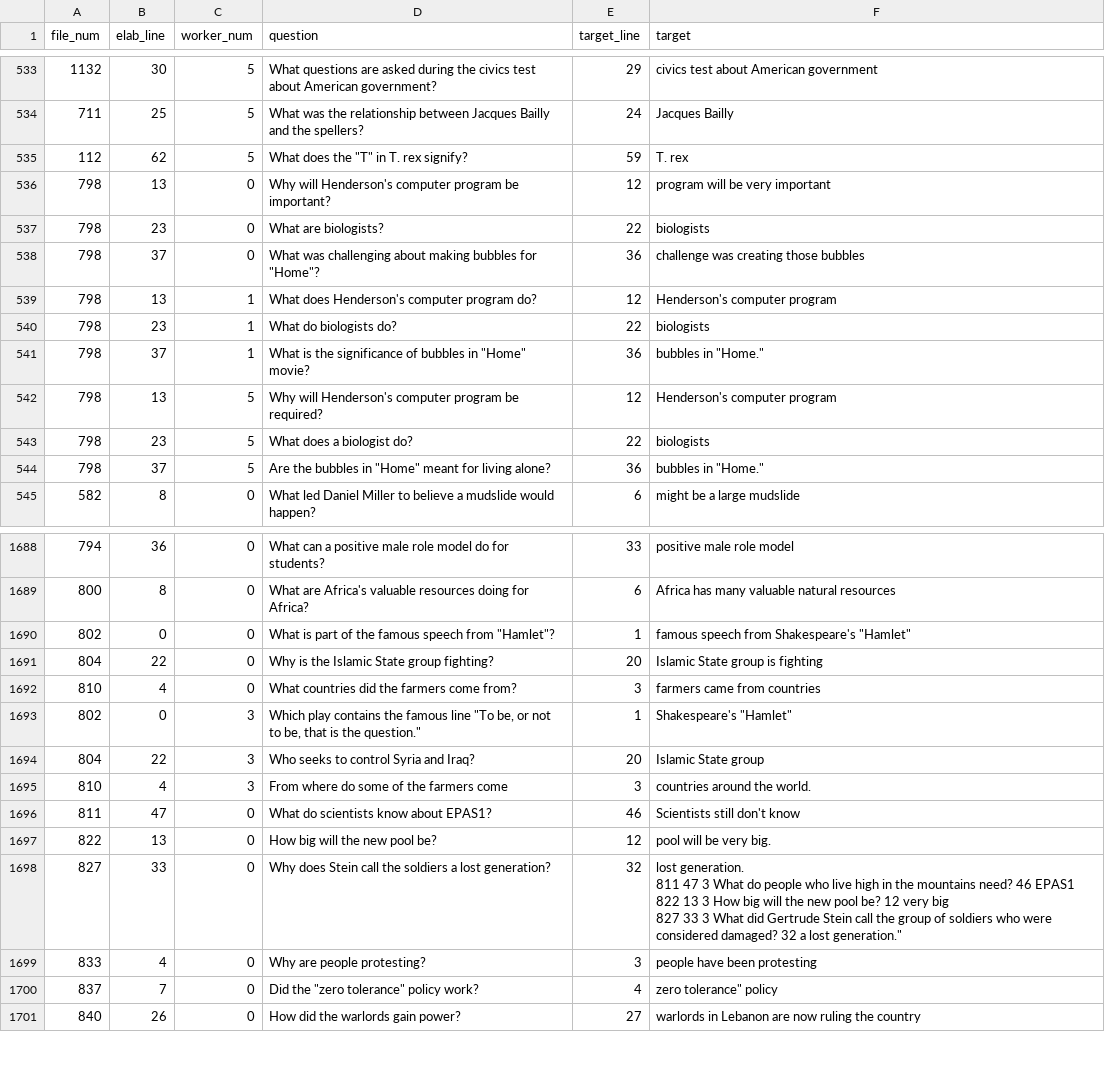
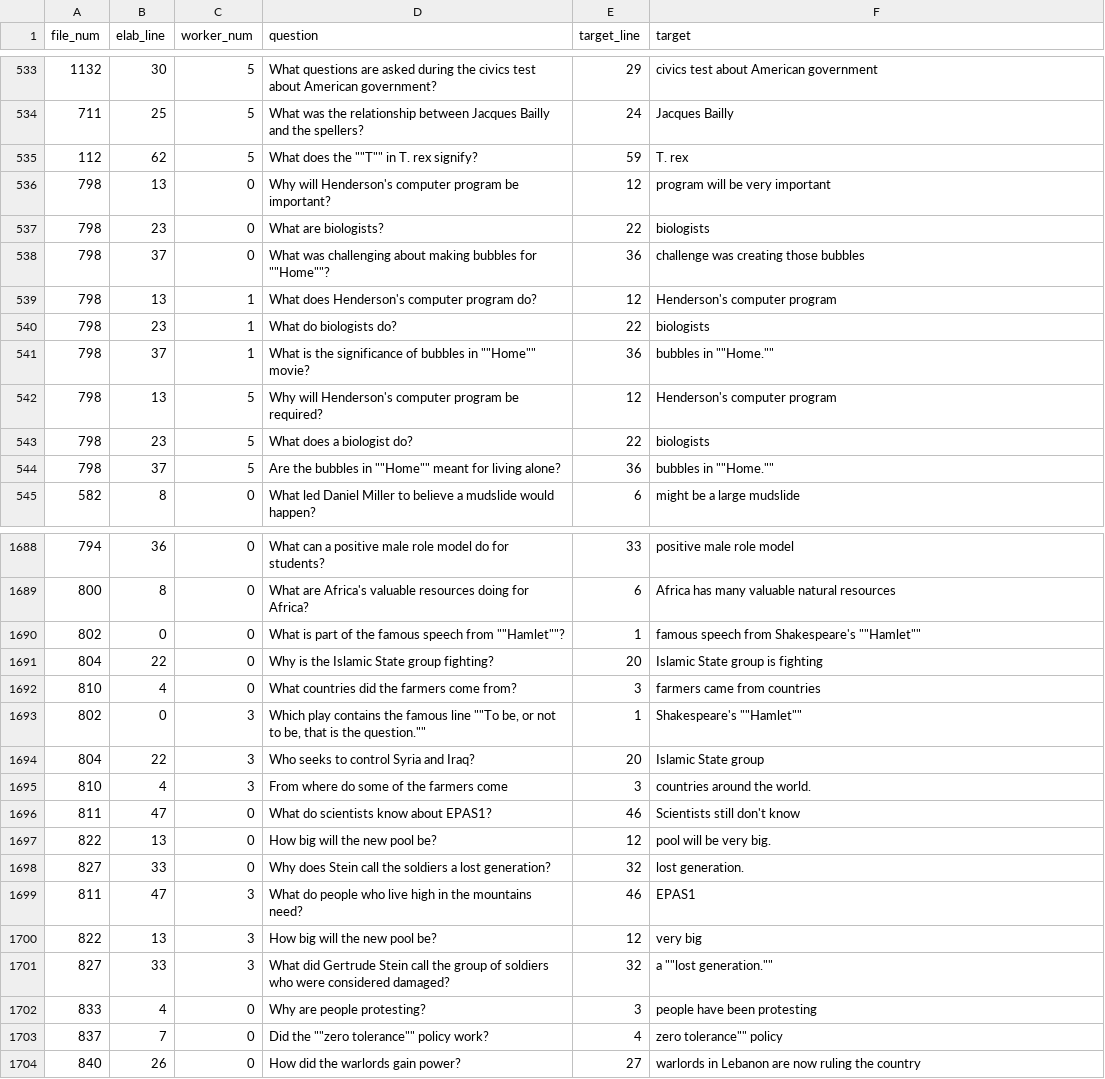
Before and after one commit to sheffwb/elabQUD, a TSV file: data/targets_and_questions.tsv, drawn as a sheet; only a part is shown, gaps mark what is left out; the diff covers the shown part only.

```diff
--- a/data/targets_and_questions.tsv
+++ b/data/targets_and_questions.tsv
@@ -534,12 +534,12 @@ file_num	elab_line	worker_num	question	target_line	target
 711	25	5	What was the relationship between Jacques Bailly and the spellers?	24	Jacques Bailly
-112	62	5	What does the "T" in T. rex signify?	59	T. rex
+112	62	5	What does the ""T"" in T. rex signify?	59	T. rex
 798	13	0	Why will Henderson's computer program be important?	12	program will be very important
 798	23	0	What are biologists?	22	biologists
-798	37	0	What was challenging about making bubbles for "Home"?	36	challenge was creating those bubbles
+798	37	0	What was challenging about making bubbles for ""Home""?	36	challenge was creating those bubbles
 798	13	1	What does Henderson's computer program do?	12	Henderson's computer program
 798	23	1	What do biologists do?	22	biologists
-798	37	1	What is the significance of bubbles in "Home" movie?	36	bubbles in "Home."
+798	37	1	What is the significance of bubbles in ""Home"" movie?	36	bubbles in ""Home.""
 798	13	5	Why will Henderson's computer program be required?	12	Henderson's computer program
 798	23	5	What does a biologist do?	22	biologists
-798	37	5	Are the bubbles in "Home"  meant for living alone?	36	bubbles in "Home."
+798	37	5	Are the bubbles in ""Home""  meant for living alone?	36	bubbles in ""Home.""
 582	8	0	What led Daniel Miller to believe a mudslide would happen?	6	might be a large mudslide
@@ -1689,6 +1689,6 @@ file_num	elab_line	worker_num	question	target_line	target
 800	8	0	What are Africa's valuable resources doing for Africa?	6	Africa has many valuable natural resources
-802	0	0	What is part of the famous speech from "Hamlet"?	1	famous speech from Shakespeare's "Hamlet"
+802	0	0	What is part of the famous speech from ""Hamlet""?	1	famous speech from Shakespeare's ""Hamlet""
 804	22	0	Why is the Islamic State group fighting?	20	Islamic State group is fighting
 810	4	0	What countries did the farmers come from?	3	farmers came from countries
-802	0	3	Which play contains the famous line "To be, or not to be, that is the question."	1	Shakespeare's "Hamlet"
+802	0	3	Which play contains the famous line ""To be, or not to be, that is the question.""	1	Shakespeare's ""Hamlet""
 804	22	3	Who seeks to control Syria and Iraq?	20	Islamic State group
@@ -1697,8 +1697,8 @@ file_num	elab_line	worker_num	question	target_line	target
 822	13	0	How big will the new pool be?	12	pool will be very big.
-827	33	0	Why does Stein call the soldiers a lost generation?	32	"lost generation.
-811	47	3	What do people who live high in the mountains need?	46	EPAS1
-822	13	3	How big will the new pool be?	12	very big
-827	33	3	What did Gertrude Stein call the group of soldiers who were considered damaged?	32	a "lost generation."
+827	33	0	Why does Stein call the soldiers a lost generation?	32	""lost generation.
+811	47	3	What do people who live high in the mountains need?	46	EPAS1
+822	13	3	How big will the new pool be?	12	very big
+827	33	3	What did Gertrude Stein call the group of soldiers who were considered damaged?	32	a ""lost generation.""
 833	4	0	Why are people protesting?	3	people have been protesting
-837	7	0	Did the "zero tolerance" policy work?	4	zero tolerance" policy
+837	7	0	Did the ""zero tolerance"" policy work?	4	zero tolerance"" policy
 840	26	0	How did the warlords gain power?	27	warlords in Lebanon are now ruling the country
```
Also changed, not shown: 78 edited cells elsewhere in this file.
